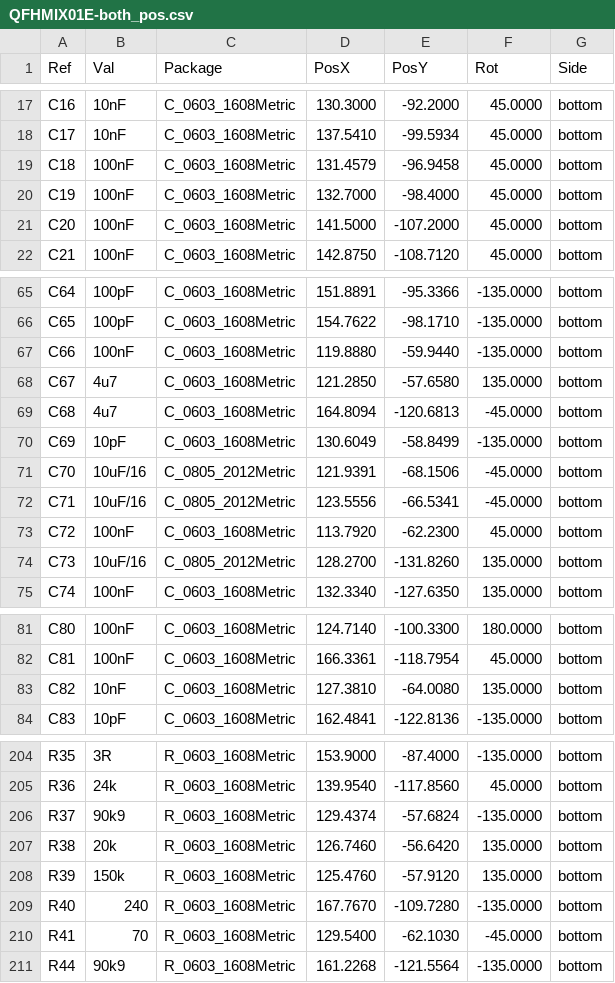
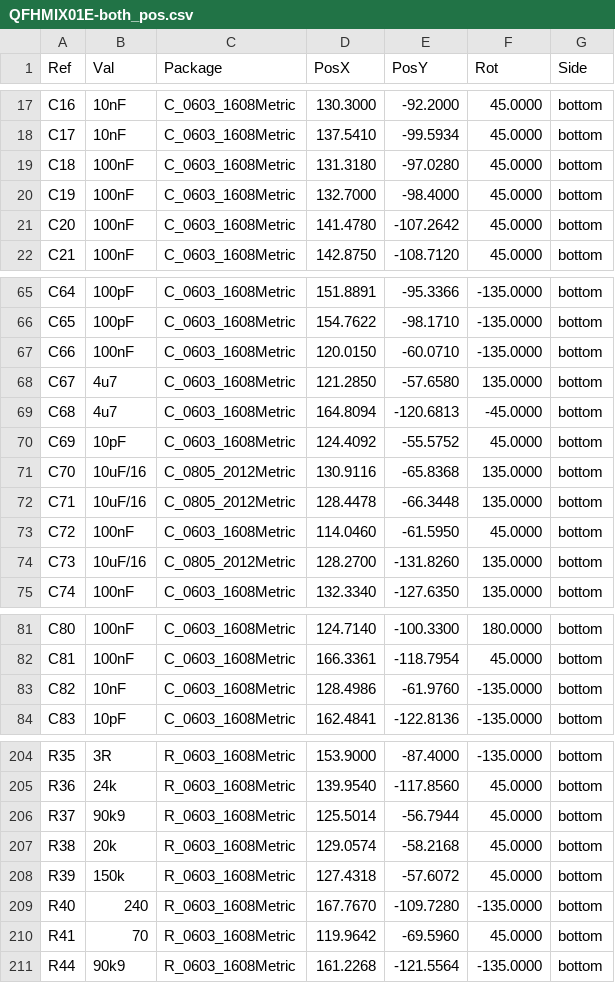
Before and after one commit to mlab-modules/QFHMIX01, a CSV file: hw/cam_profi/QFHMIX01E-both_pos.csv, drawn as a sheet; only a part is shown, gaps mark what is left out; the diff covers the shown part only.

```diff
--- a/hw/cam_profi/QFHMIX01E-both_pos.csv
+++ b/hw/cam_profi/QFHMIX01E-both_pos.csv
@@ -18,5 +18,5 @@ Ref,Val,Package,PosX,PosY,Rot,Side
 "C17","10nF","C_0603_1608Metric",137.5410,-99.5934,45.0000,bottom
-"C18","100nF","C_0603_1608Metric",131.4579,-96.9458,45.0000,bottom
+"C18","100nF","C_0603_1608Metric",131.3180,-97.0280,45.0000,bottom
 "C19","100nF","C_0603_1608Metric",132.7000,-98.4000,45.0000,bottom
-"C20","100nF","C_0603_1608Metric",141.5000,-107.2000,45.0000,bottom
+"C20","100nF","C_0603_1608Metric",141.4780,-107.2642,45.0000,bottom
 "C21","100nF","C_0603_1608Metric",142.8750,-108.7120,45.0000,bottom
@@ -66,9 +66,9 @@ Ref,Val,Package,PosX,PosY,Rot,Side
 "C65","100pF","C_0603_1608Metric",154.7622,-98.1710,-135.0000,bottom
-"C66","100nF","C_0603_1608Metric",119.8880,-59.9440,-135.0000,bottom
+"C66","100nF","C_0603_1608Metric",120.0150,-60.0710,-135.0000,bottom
 "C67","4u7","C_0603_1608Metric",121.2850,-57.6580,135.0000,bottom
 "C68","4u7","C_0603_1608Metric",164.8094,-120.6813,-45.0000,bottom
-"C69","10pF","C_0603_1608Metric",130.6049,-58.8499,-135.0000,bottom
-"C70","10uF/16","C_0805_2012Metric",121.9391,-68.1506,-45.0000,bottom
-"C71","10uF/16","C_0805_2012Metric",123.5556,-66.5341,-45.0000,bottom
-"C72","100nF","C_0603_1608Metric",113.7920,-62.2300,45.0000,bottom
+"C69","10pF","C_0603_1608Metric",124.4092,-55.5752,45.0000,bottom
+"C70","10uF/16","C_0805_2012Metric",130.9116,-65.8368,135.0000,bottom
+"C71","10uF/16","C_0805_2012Metric",128.4478,-66.3448,135.0000,bottom
+"C72","100nF","C_0603_1608Metric",114.0460,-61.5950,45.0000,bottom
 "C73","10uF/16","C_0805_2012Metric",128.2700,-131.8260,135.0000,bottom
@@ -82,3 +82,3 @@ Ref,Val,Package,PosX,PosY,Rot,Side
 "C81","100nF","C_0603_1608Metric",166.3361,-118.7954,45.0000,bottom
-"C82","10nF","C_0603_1608Metric",127.3810,-64.0080,135.0000,bottom
+"C82","10nF","C_0603_1608Metric",128.4986,-61.9760,-135.0000,bottom
 "C83","10pF","C_0603_1608Metric",162.4841,-122.8136,-135.0000,bottom
@@ -205,7 +205,7 @@ Ref,Val,Package,PosX,PosY,Rot,Side
 "R36","24k","R_0603_1608Metric",139.9540,-117.8560,45.0000,bottom
-"R37","90k9","R_0603_1608Metric",129.4374,-57.6824,-135.0000,bottom
-"R38","20k","R_0603_1608Metric",126.7460,-56.6420,135.0000,bottom
-"R39","150k","R_0603_1608Metric",125.4760,-57.9120,135.0000,bottom
+"R37","90k9","R_0603_1608Metric",125.5014,-56.7944,45.0000,bottom
+"R38","20k","R_0603_1608Metric",129.0574,-58.2168,45.0000,bottom
+"R39","150k","R_0603_1608Metric",127.4318,-57.6072,45.0000,bottom
 "R40","240","R_0603_1608Metric",167.7670,-109.7280,-135.0000,bottom
-"R41","70","R_0603_1608Metric",129.5400,-62.1030,-45.0000,bottom
+"R41","70","R_0603_1608Metric",119.9642,-69.5960,45.0000,bottom
 "R44","90k9","R_0603_1608Metric",161.2268,-121.5564,-135.0000,bottom
```
Also changed, not shown: 4 edited cells elsewhere in this file, hw/cam_profi/PnP/QFHMIX01E_cpl.csv, 32 other files.
